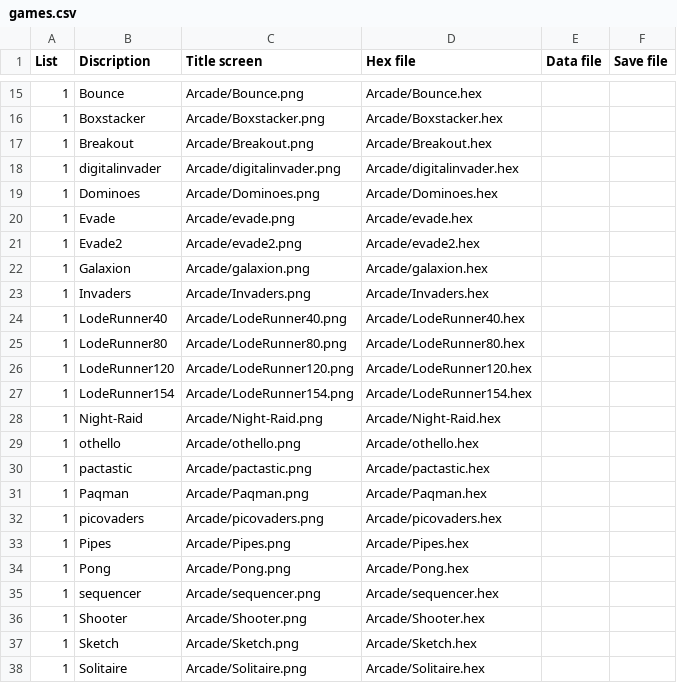
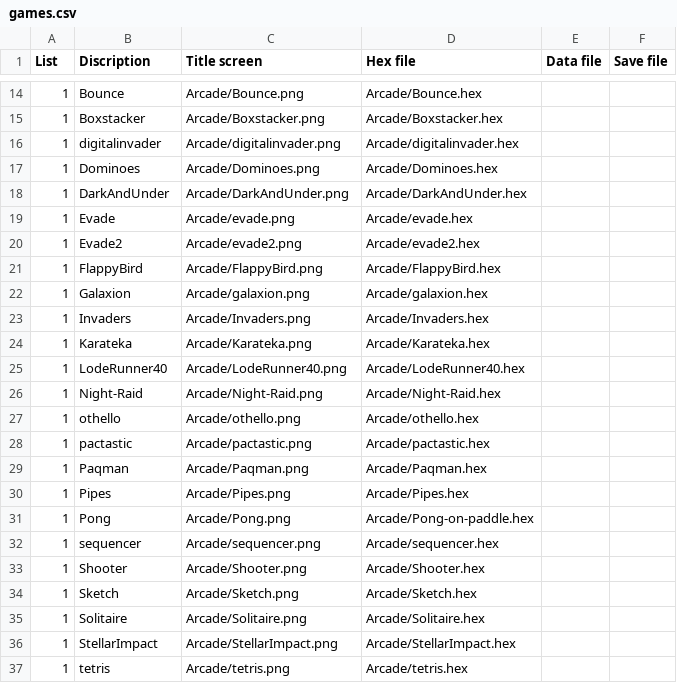
Before and after one commit to cheungbx/ArduBaby, a CSV file: games.csv, drawn as a sheet; only a part is shown, gaps mark what is left out; the shorter side is filled out with more unchanged rows; the diff covers the shown part only.

```diff
--- a/games.csv
+++ b/games.csv
@@ -16,2 +15 @@ List;Discription;Title screen;Hex file;Data file;Save file
 1;Boxstacker;Arcade/Boxstacker.png;Arcade/Boxstacker.hex;;
-1;Breakout;Arcade/Breakout.png;Arcade/Breakout.hex;
@@ -19,4 +17,6 @@ List;Discription;Title screen;Hex file;Data file;Save file
 1;Dominoes;Arcade/Dominoes.png;Arcade/Dominoes.hex;
+1;DarkAndUnder;Arcade/DarkAndUnder.png;Arcade/DarkAndUnder.hex;
 1;Evade;Arcade/evade.png;Arcade/evade.hex;;
 1;Evade2;Arcade/evade2.png;Arcade/evade2.hex;;
+1;FlappyBird;Arcade/FlappyBird.png;Arcade/FlappyBird.hex;;
 1;Galaxion;Arcade/galaxion.png;Arcade/galaxion.hex;;
@@ -24,5 +24,3 @@ List;Discription;Title screen;Hex file;Data file;Save file
+1;Karateka;Arcade/Karateka.png;Arcade/Karateka.hex;;
 1;LodeRunner40;Arcade/LodeRunner40.png;Arcade/LodeRunner40.hex;;
-1;LodeRunner80;Arcade/LodeRunner80.png;Arcade/LodeRunner80.hex;;
-1;LodeRunner120;Arcade/LodeRunner120.png;Arcade/LodeRunner120.hex;;
-1;LodeRunner154;Arcade/LodeRunner154.png;Arcade/LodeRunner154.hex;;
 1;Night-Raid;Arcade/Night-Raid.png;Arcade/Night-Raid.hex;;
@@ -31,5 +29,4 @@ List;Discription;Title screen;Hex file;Data file;Save file
 1;Paqman;Arcade/Paqman.png;Arcade/Paqman.hex;;
-1;picovaders;Arcade/picovaders.png;Arcade/picovaders.hex;;
 1;Pipes;Arcade/Pipes.png;Arcade/Pipes.hex;;
-1;Pong;Arcade/Pong.png;Arcade/Pong.hex;;
+1;Pong;Arcade/Pong.png;Arcade/Pong-on-paddle.hex;;
 1;sequencer;Arcade/sequencer.png;Arcade/sequencer.hex;;
```
Also changed, not shown: 7 added rows, 2 removed rows and 2 edited cells elsewhere in this file.
